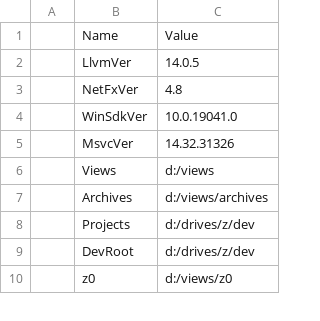
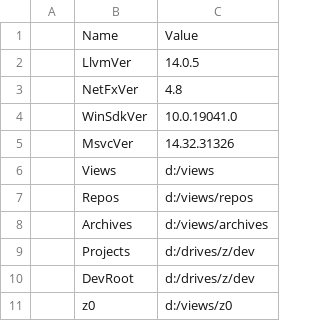
Before and after one commit to 0xCM/apps, a CSV file: props/app.settings.csv, drawn as a sheet; only a part is shown.

```diff
--- a/props/app.settings.csv
+++ b/props/app.settings.csv
@@ -6,2 +6,3 @@
 | Views          | d:/views                               |
+| Repos          | d:/views/repos
 | Archives       | d:/views/archives                      |
```
Also changed, not shown: 28 other files.
